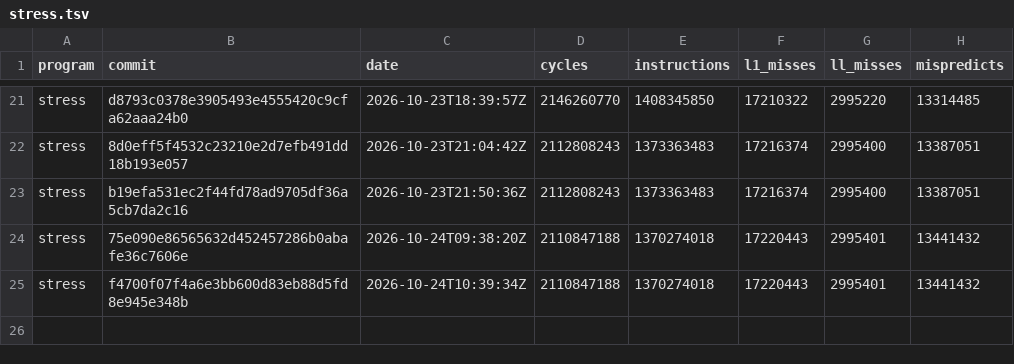
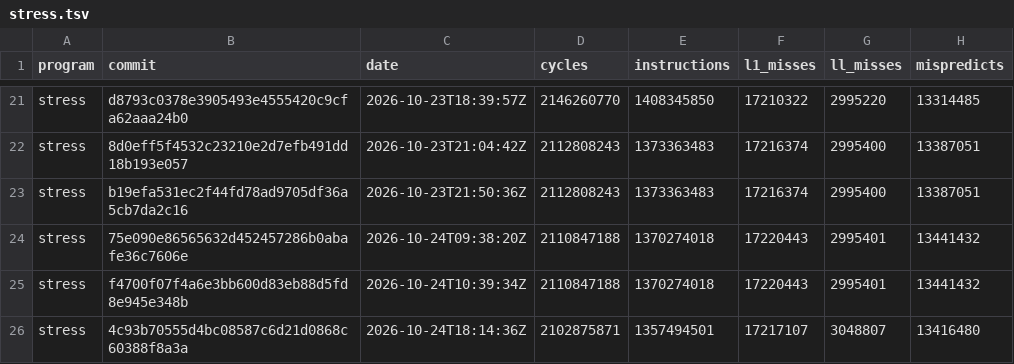
Before and after one commit to zane-lang/compiler, a TSV file: stress.tsv, drawn as a sheet; only a part is shown, gaps mark what is left out; the diff names each change by its address in the sheet, - before the commit and + after, or states it on an @@ line.

```diff
--- a/stress.tsv
+++ b/stress.tsv
+row 26: stress | 4c93b70555d4bc08587c6d21d0868c60388f8a3a | 2026-10-24T18:14:36Z | 2102875871 | 1357494501 | 17217107 | 3048807 | 13416480
```
Also changed, not shown: latest.tsv, stress-plain.tsv, 1 other file.
